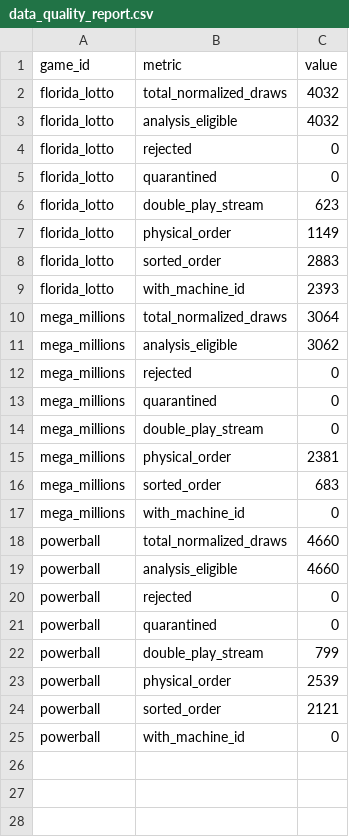
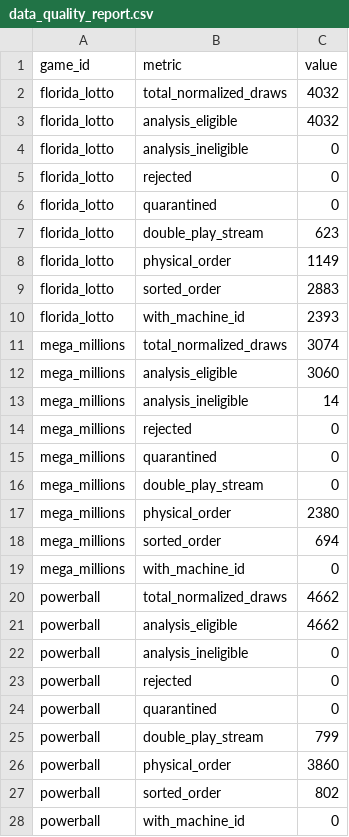
Before and after one commit to donielle87/project_fortuna, a CSV file: data/processed/data_quality_report.csv, drawn as a sheet.

```diff
--- a/data/processed/data_quality_report.csv
+++ b/data/processed/data_quality_report.csv
@@ -3,2 +3,3 @@ florida_lotto,total_normalized_draws,4032
 florida_lotto,analysis_eligible,4032
+florida_lotto,analysis_ineligible,0
 florida_lotto,rejected,0
@@ -9,4 +10,5 @@ florida_lotto,sorted_order,2883
 florida_lotto,with_machine_id,2393
-mega_millions,total_normalized_draws,3064
-mega_millions,analysis_eligible,3062
+mega_millions,total_normalized_draws,3074
+mega_millions,analysis_eligible,3060
+mega_millions,analysis_ineligible,14
 mega_millions,rejected,0
@@ -14,7 +16,8 @@ mega_millions,quarantined,0
 mega_millions,double_play_stream,0
-mega_millions,physical_order,2381
-mega_millions,sorted_order,683
+mega_millions,physical_order,2380
+mega_millions,sorted_order,694
 mega_millions,with_machine_id,0
-powerball,total_normalized_draws,4660
-powerball,analysis_eligible,4660
+powerball,total_normalized_draws,4662
+powerball,analysis_eligible,4662
+powerball,analysis_ineligible,0
 powerball,rejected,0
@@ -22,4 +25,4 @@ powerball,quarantined,0
 powerball,double_play_stream,799
-powerball,physical_order,2539
-powerball,sorted_order,2121
+powerball,physical_order,3860
+powerball,sorted_order,802
 powerball,with_machine_id,0
```
Also changed, not shown: 5 other files.
